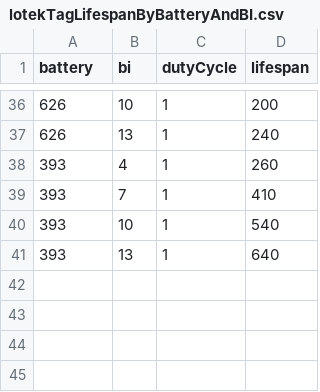
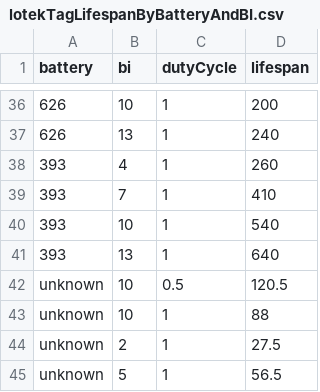
Before and after one commit to MotusWTS/motusServer, a CSV file: inst/doc/lotekTagLifespanByBatteryAndBI.csv, drawn as a sheet; only a part is shown, gaps mark what is left out.

Commit message:
map unknown tag models to tag "unknown" = mean(NTQB-2, NTQB-3-2)
closes #416

```diff
--- a/inst/doc/lotekTagLifespanByBatteryAndBI.csv
+++ b/inst/doc/lotekTagLifespanByBatteryAndBI.csv
@@ -41 +41,5 @@
 "393",13,1,640
+"unknown",10,0.5,120.5
+"unknown",10,1,88
+"unknown",2,1,27.5
+"unknown",5,1,56.5
```
Also changed, not shown: 6 other files.
